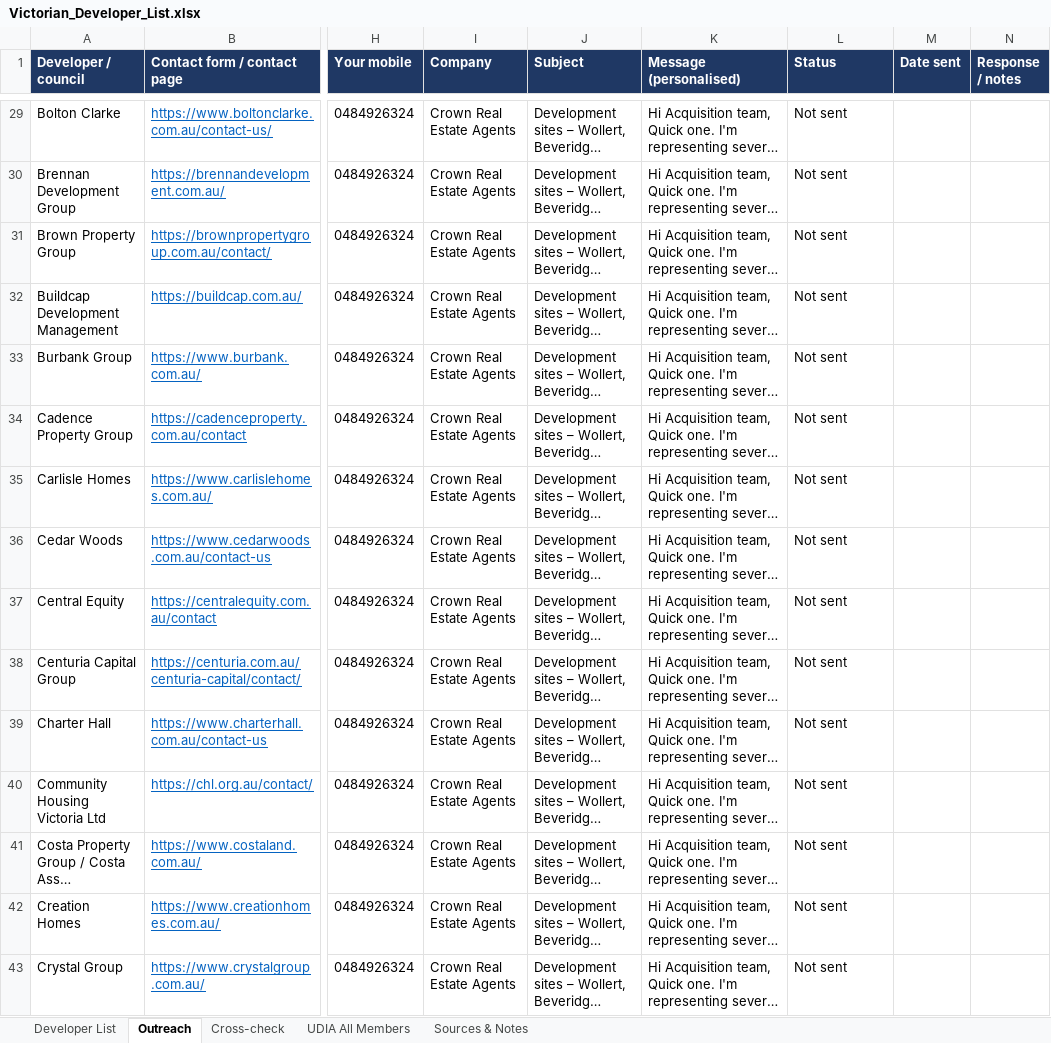
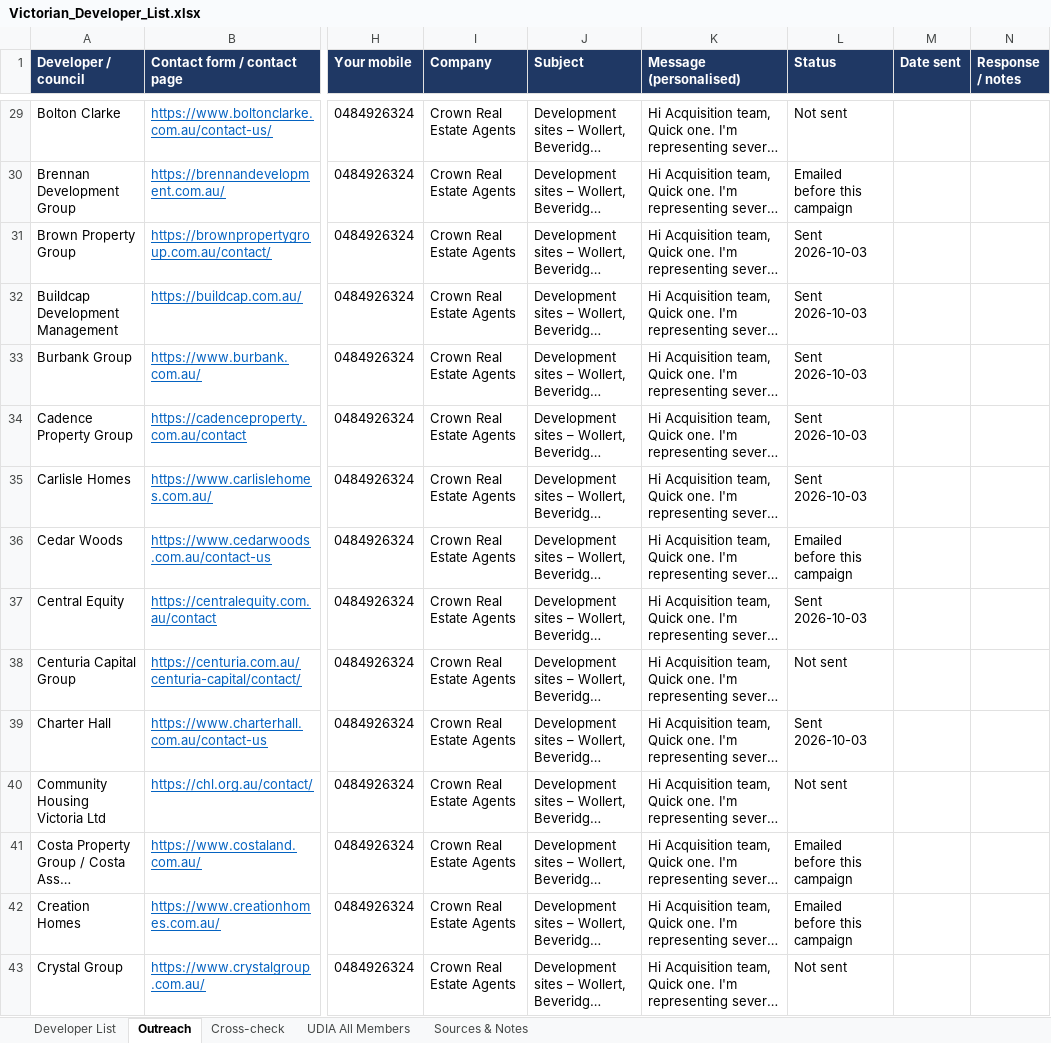
Before and after one commit to Hawktrust/Docs, an Excel workbook: prospecting/developer_list/Victorian_Developer_List.xlsx, sheet Outreach, drawn as a sheet; only a part is shown, gaps mark what is left out; long unchanged cells end in …; values as stored, in another font and other column widths than the file's, no borders; the diff covers the shown part only; the diff names each change by its address in the sheet, - before the commit and + after, or states it on an @@ line.

```diff
--- a/prospecting/developer_list/Victorian_Developer_List.xlsx (sheet Outreach)
+++ b/prospecting/developer_list/Victorian_Developer_List.xlsx (sheet Outreach)
-L30 (Status): Not sent
+L30 (Status): Emailed before this campaign
-L31:L35 (Status): Not sent
+L31:L35 (Status): Sent 2026-10-03
-L36 (Status): Not sent
+L36 (Status): Emailed before this campaign
-L37 (Status): Not sent
+L37 (Status): Sent 2026-10-03
-L39 (Status): Not sent
+L39 (Status): Sent 2026-10-03
-L41:L42 (Status): Not sent
+L41:L42 (Status): Emailed before this campaign
```
Also changed, not shown: 153 edited cells elsewhere in this sheet, 2 other files.
